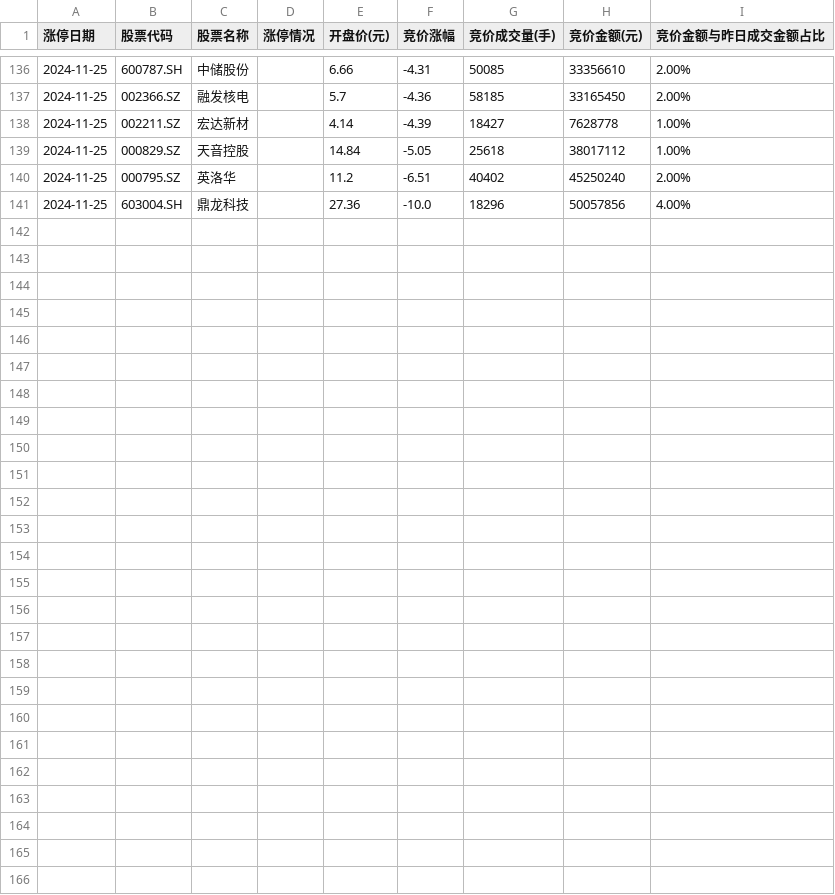
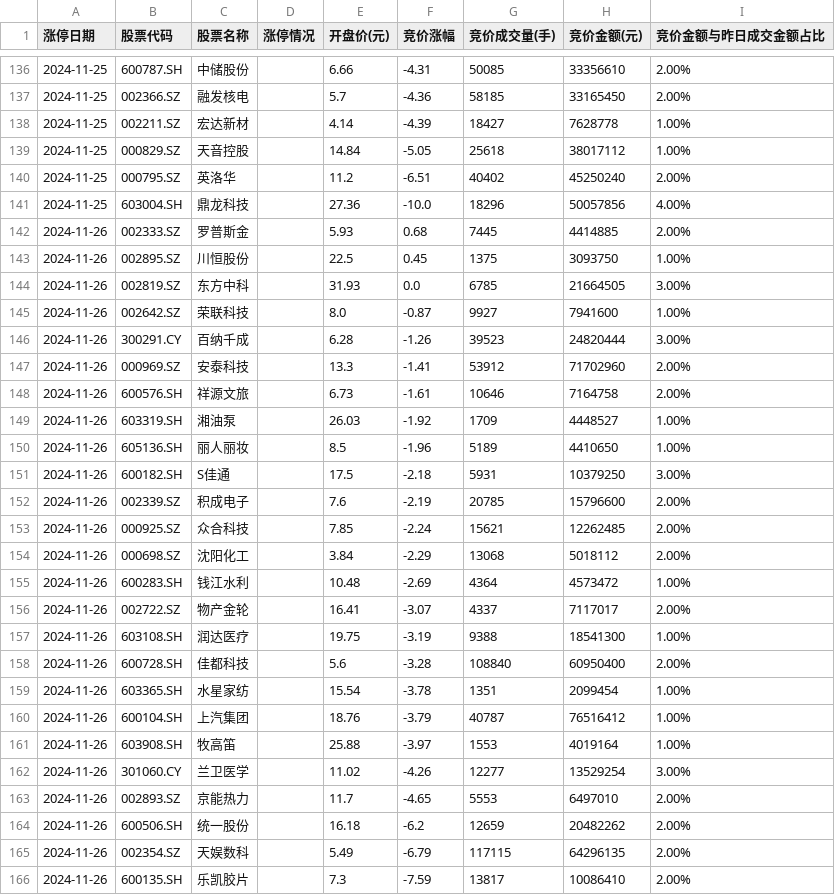
Before and after one commit to weishaohua/StockProject, a CSV file: com/symon/crawler/ths/data/2024-昨日涨停炸板股票今日竞价数据.csv, drawn as a sheet; only a part is shown, gaps mark what is left out.

```diff
--- a/com/symon/crawler/ths/data/2024-昨日涨停炸板股票今日竞价数据.csv
+++ b/com/symon/crawler/ths/data/2024-昨日涨停炸板股票今日竞价数据.csv
@@ -141 +141,26 @@
 2024-11-25,603004.SH,鼎龙科技,,27.36,-10.0,18296,50057856,4.00%
+2024-11-26,002333.SZ,罗普斯金,,5.93,0.68,7445,4414885,2.00%
+2024-11-26,002895.SZ,川恒股份,,22.5,0.45,1375,3093750,1.00%
+2024-11-26,002819.SZ,东方中科,,31.93,0.0,6785,21664505,3.00%
+2024-11-26,002642.SZ,荣联科技,,8.0,-0.87,9927,7941600,1.00%
+2024-11-26,300291.CY,百纳千成,,6.28,-1.26,39523,24820444,3.00%
+2024-11-26,000969.SZ,安泰科技,,13.3,-1.41,53912,71702960,2.00%
+2024-11-26,600576.SH,祥源文旅,,6.73,-1.61,10646,7164758,2.00%
+2024-11-26,603319.SH,湘油泵,,26.03,-1.92,1709,4448527,1.00%
+2024-11-26,605136.SH,丽人丽妆,,8.5,-1.96,5189,4410650,1.00%
+2024-11-26,600182.SH,S佳通,,17.5,-2.18,5931,10379250,3.00%
+2024-11-26,002339.SZ,积成电子,,7.6,-2.19,20785,15796600,2.00%
+2024-11-26,000925.SZ,众合科技,,7.85,-2.24,15621,12262485,2.00%
+2024-11-26,000698.SZ,沈阳化工,,3.84,-2.29,13068,5018112,2.00%
+2024-11-26,600283.SH,钱江水利,,10.48,-2.69,4364,4573472,1.00%
+2024-11-26,002722.SZ,物产金轮,,16.41,-3.07,4337,7117017,2.00%
+2024-11-26,603108.SH,润达医疗,,19.75,-3.19,9388,18541300,1.00%
+2024-11-26,600728.SH,佳都科技,,5.6,-3.28,108840,60950400,2.00%
+2024-11-26,603365.SH,水星家纺,,15.54,-3.78,1351,2099454,1.00%
+2024-11-26,600104.SH,上汽集团,,18.76,-3.79,40787,76516412,1.00%
+2024-11-26,603908.SH,牧高笛,,25.88,-3.97,1553,4019164,1.00%
+2024-11-26,301060.CY,兰卫医学,,11.02,-4.26,12277,13529254,3.00%
+2024-11-26,002893.SZ,京能热力,,11.7,-4.65,5553,6497010,2.00%
+2024-11-26,600506.SH,统一股份,,16.18,-6.2,12659,20482262,2.00%
+2024-11-26,002354.SZ,天娱数科,,5.49,-6.79,117115,64296135,2.00%
+2024-11-26,600135.SH,乐凯胶片,,7.3,-7.59,13817,10086410,2.00%
```
Also changed, not shown: com/symon/crawler/ths/data/2024-昨日涨停炸板股票今日竞价和收盘数据.csv, 6 other files.
